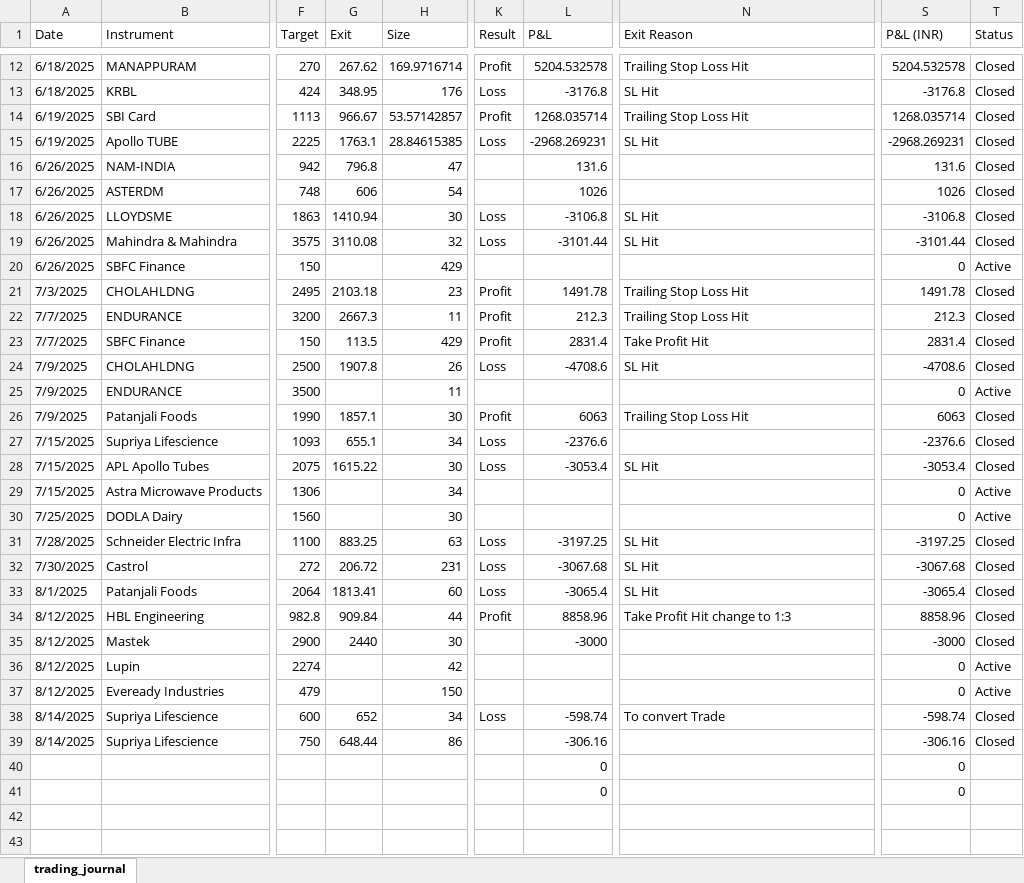
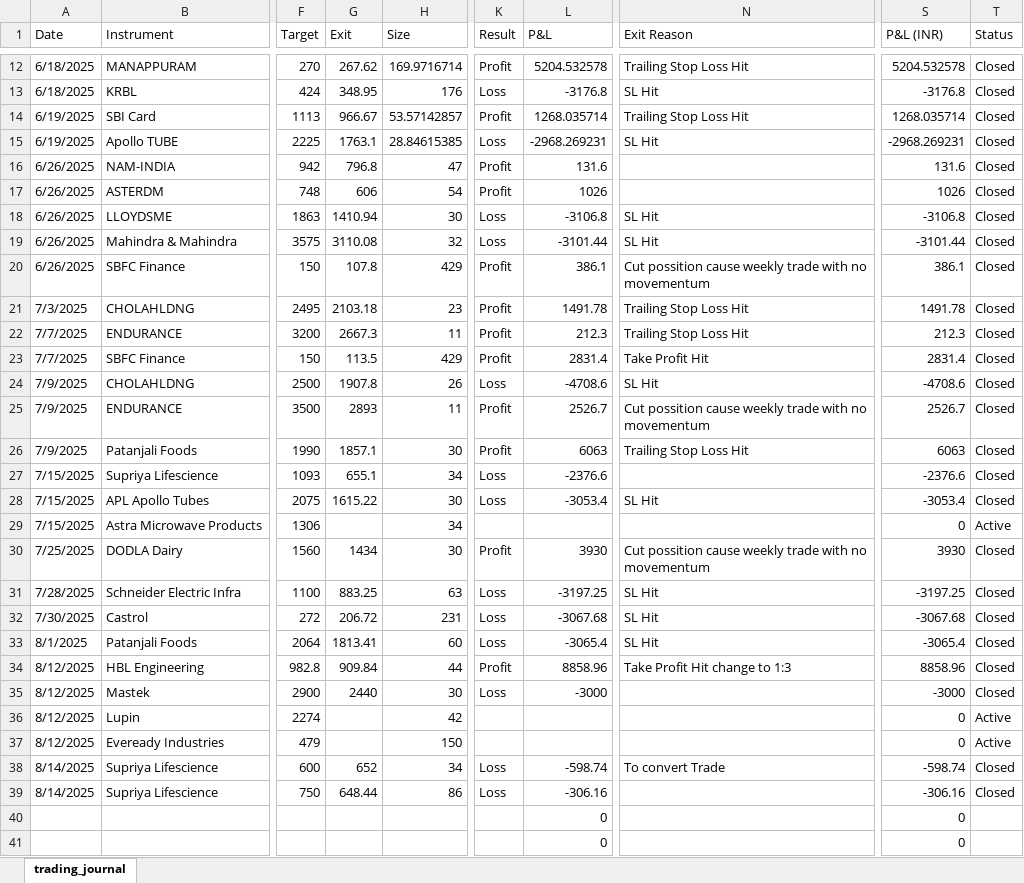
Before and after one commit to prasad21121996/Dasparc-Capital, an Excel workbook: trading_journal.xlsx, sheet trading_journal, drawn as a sheet; only a part is shown, gaps mark what is left out; values as stored, in another font and other column widths than the file's, no cell formats; the diff covers the shown part only; the diff names each change by its address in the sheet, - before the commit and + after, or states it on an @@ line.

```diff
--- a/trading_journal.xlsx (sheet trading_journal)
+++ b/trading_journal.xlsx (sheet trading_journal)
-K16:K17 (Result): (empty)
+K16:K17 (Result): Profit
-G20 (Exit): (empty)
+G20 (Exit): 107.8
-K20 (Result): (empty)
+K20 (Result): Profit
-L20 (P&L): (empty)
+L20 (P&L): 386.1
-N20 (Exit Reason): (empty)
+N20 (Exit Reason): Cut possition cause weekly trade with no movementum
-S20 (P&L (INR)): 0
+S20 (P&L (INR)): 386.1
-T20 (Status): Active
+T20 (Status): Closed
-G25 (Exit): (empty)
+G25 (Exit): 2893
-K25 (Result): (empty)
+K25 (Result): Profit
-L25 (P&L): (empty)
+L25 (P&L): 2526.7
-N25 (Exit Reason): (empty)
+N25 (Exit Reason): Cut possition cause weekly trade with no movementum
-S25 (P&L (INR)): 0
+S25 (P&L (INR)): 2526.7
-T25 (Status): Active
+T25 (Status): Closed
-G30 (Exit): (empty)
+G30 (Exit): 1434
-K30 (Result): (empty)
+K30 (Result): Profit
-L30 (P&L): (empty)
+L30 (P&L): 3930
-N30 (Exit Reason): (empty)
+N30 (Exit Reason): Cut possition cause weekly trade with no movementum
-S30 (P&L (INR)): 0
+S30 (P&L (INR)): 3930
-T30 (Status): Active
+T30 (Status): Closed
-K35 (Result): (empty)
+K35 (Result): Loss
-K39 (Result): (empty)
+K39 (Result): Loss
```
Also changed, not shown: 2 edited cells elsewhere in this sheet, cell formats, 1 other file.
